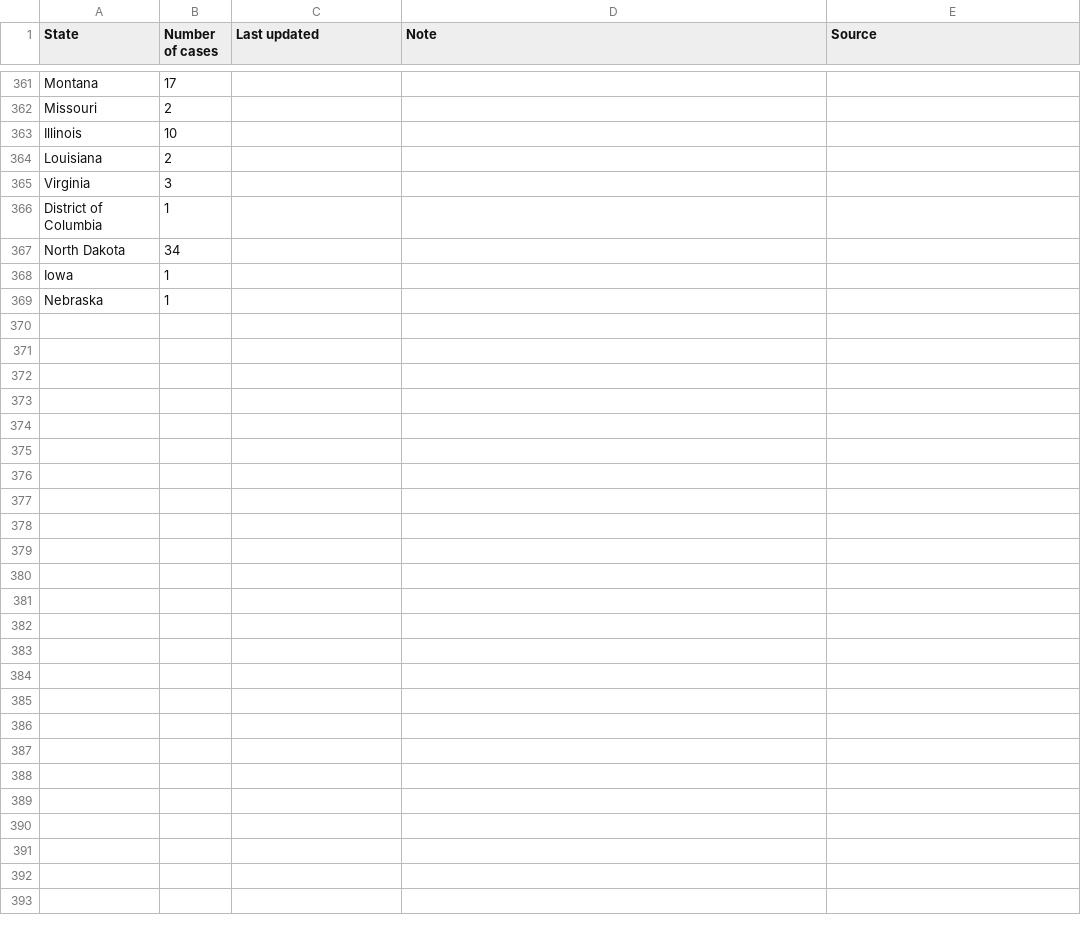
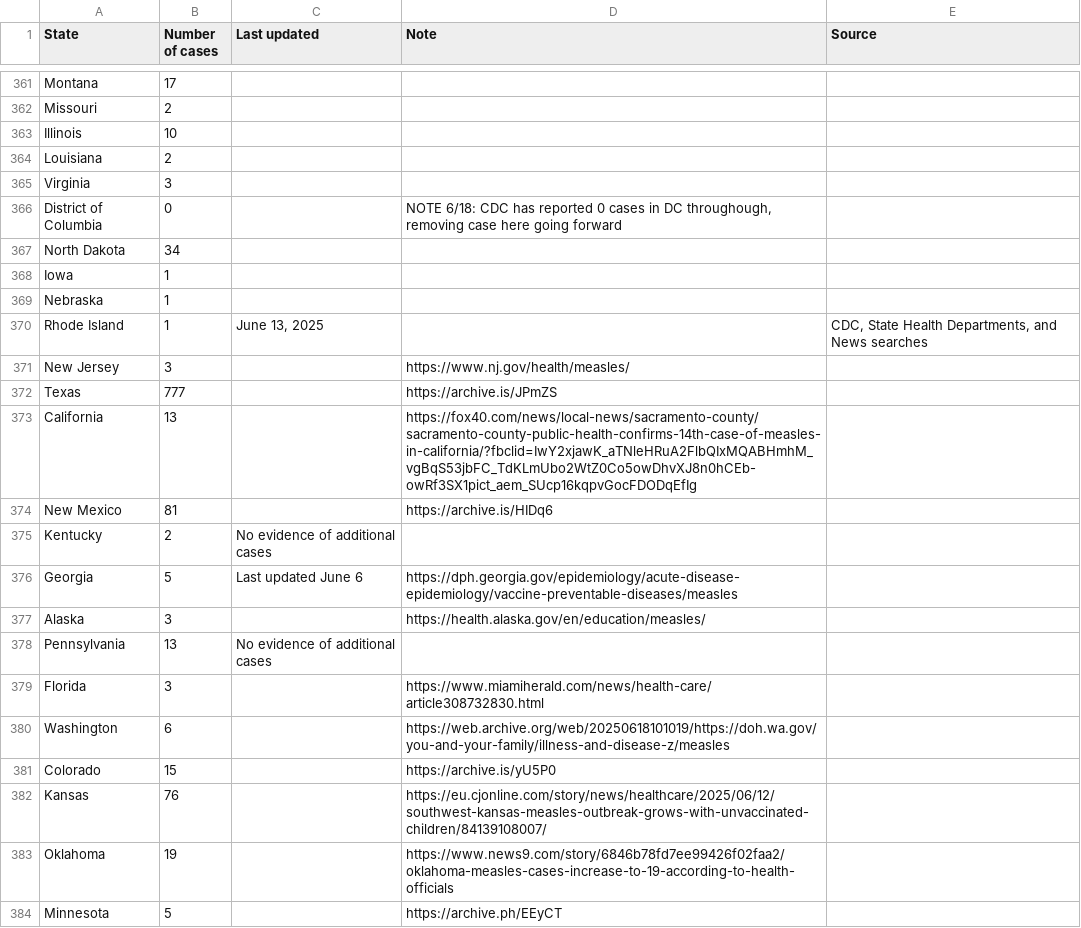
Before and after one commit to ehulland/measles_TX, a CSV file: Data/Measles 2025_Manual extraction_US states.csv, drawn as a sheet; only a part is shown, gaps mark what is left out; the diff covers the shown part only.

Commit message:
Update Measles 2025_Manual extraction_US states.csv
manual update from state DOHs; and removing case from DC throughout time series to align with CDC counts

```diff
--- a/Data/Measles 2025_Manual extraction_US states.csv
+++ b/Data/Measles 2025_Manual extraction_US states.csv
@@ -365,3 +365,3 @@ Louisiana,2,,,
 Virginia,3,,,
-District of Columbia,1,,,
+District of Columbia,0,,"NOTE 6/18: CDC has reported 0 cases in DC throughough, removing case here going forward",
 North Dakota,34,,,
@@ -369 +369,16 @@ Iowa,1,,,
 Nebraska,1,,,
+Rhode Island,1,"June 13, 2025",,"CDC, State Health Departments, and News searches"
+New Jersey,3,,https://www.nj.gov/health/measles/,
+Texas,777,,https://archive.is/JPmZS,
+California,13,,https://fox40.com/news/local-news/sacramento-county/sacramento-county-public-health-confirms-14th-case-of-measles-in-california/?fbclid=IwY2xjawK_aTNleHRuA2FlbQIxMQABHmhM_vgBqS53jbFC_TdKLmUbo2WtZ0Co5owDhvXJ8n0hCEb-owRf3SX1pict_aem_SUcp16kqpvGocFDODqEfIg,
+New Mexico,81,,https://archive.is/HIDq6,
+Kentucky,2,"No evidence of additional cases",,
+Georgia,5,"Last updated June 6",https://dph.georgia.gov/epidemiology/acute-disease-epidemiology/vaccine-preventable-diseases/measles,
+Alaska,3,,https://health.alaska.gov/en/education/measles/,
+Pennsylvania,13,"No evidence of additional cases",,
+Florida,3,,https://www.miamiherald.com/news/health-care/article308732830.html,
+Washington,6,,https://web.archive.org/web/20250618101019/https://doh.wa.gov/you-and-your-family/illness-and-disease-z/measles,
+Colorado,15,,https://archive.is/yU5P0,
+Kansas,76,,https://eu.cjonline.com/story/news/healthcare/2025/06/12/southwest-kansas-measles-outbreak-grows-with-unvaccinated-children/84139108007/,
+Oklahoma,19,,https://www.news9.com/story/6846b78fd7ee99426f02faa2/oklahoma-measles-cases-increase-to-19-according-to-health-officials,
+Minnesota,5,,https://archive.ph/EEyCT,
```
Also changed, not shown: 18 added rows and 10 edited cells elsewhere in this file.
